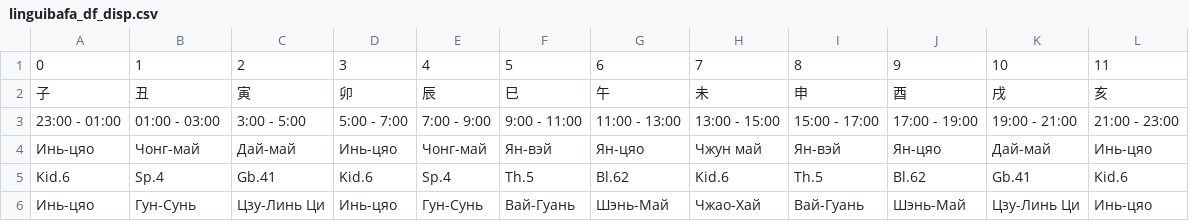
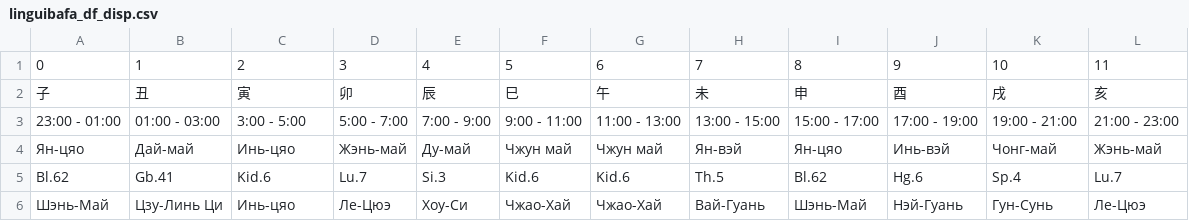
Before and after one commit to Sonnenbergenfluganschluss/BaZi, a CSV file: data/linguibafa_df_disp.csv, drawn as a sheet.

```diff
--- a/data/linguibafa_df_disp.csv
+++ b/data/linguibafa_df_disp.csv
@@ -3,4 +3,4 @@
 23:00 - 01:00,01:00 - 03:00,3:00 - 5:00,5:00 - 7:00,7:00 - 9:00,9:00 - 11:00,11:00 - 13:00,13:00 - 15:00,15:00 - 17:00,17:00 - 19:00,19:00 - 21:00,21:00 - 23:00
-Инь-цяо,Чонг-май,Дай-май,Инь-цяо,Чонг-май,Ян-вэй,Ян-цяо,Чжун май,Ян-вэй,Ян-цяо,Дай-май,Инь-цяо
-Kid.6,Sp.4,Gb.41,Kid.6,Sp.4,Th.5,Bl.62,Kid.6,Th.5,Bl.62,Gb.41,Kid.6
-Инь-цяо,Гун-Сунь,Цзу-Линь Ци,Инь-цяо,Гун-Сунь,Вай-Гуань,Шэнь-Май,Чжао-Хай,Вай-Гуань,Шэнь-Май,Цзу-Линь Ци,Инь-цяо
+Ян-цяо,Дай-май,Инь-цяо,Жэнь-май,Ду-май,Чжун май,Чжун май,Ян-вэй,Ян-цяо,Инь-вэй,Чонг-май,Жэнь-май
+Bl.62,Gb.41,Kid.6,Lu.7,Si.3,Kid.6,Kid.6,Th.5,Bl.62,Hg.6,Sp.4,Lu.7
+Шэнь-Май,Цзу-Линь Ци,Инь-цяо,Ле-Цюэ,Хоу-Си,Чжао-Хай,Чжао-Хай,Вай-Гуань,Шэнь-Май,Нэй-Гуань,Гун-Сунь,Ле-Цюэ
```
